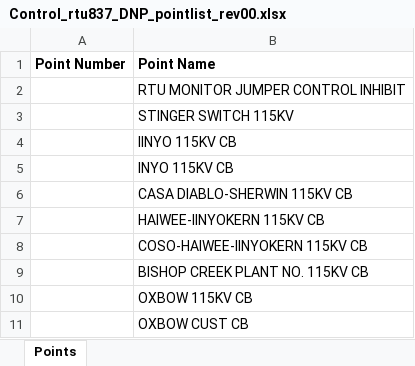
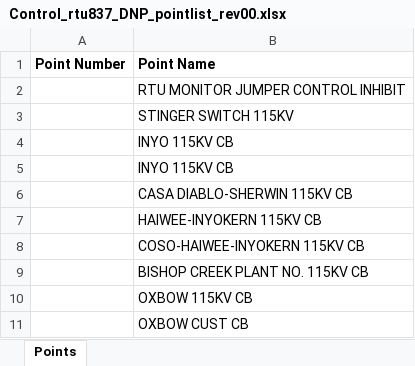
Before and after one commit to bartonrd/RTUPointListParser, an Excel workbook: ExamplePointlists/Example1/TestOutput/Control_rtu837_DNP_pointlist_rev00.xlsx, sheet Points, drawn as a sheet; only a part is shown; values as stored, in another font and other column widths than the file's, no borders; the diff names each change by its address in the sheet, - before the commit and + after, or states it on an @@ line.

```diff
--- a/ExamplePointlists/Example1/TestOutput/Control_rtu837_DNP_pointlist_rev00.xlsx (sheet Points)
+++ b/ExamplePointlists/Example1/TestOutput/Control_rtu837_DNP_pointlist_rev00.xlsx (sheet Points)
-B4 (Point Name): IINYO 115KV CB
+B4 (Point Name): INYO 115KV CB
-B7 (Point Name): HAIWEE-IINYOKERN 115KV CB
+B7 (Point Name): HAIWEE-INYOKERN 115KV CB
-B8 (Point Name): COSO-HAIWEE-IINYOKERN 115KV CB
+B8 (Point Name): COSO-HAIWEE-INYOKERN 115KV CB
```
Also changed, not shown: 1 other file.
